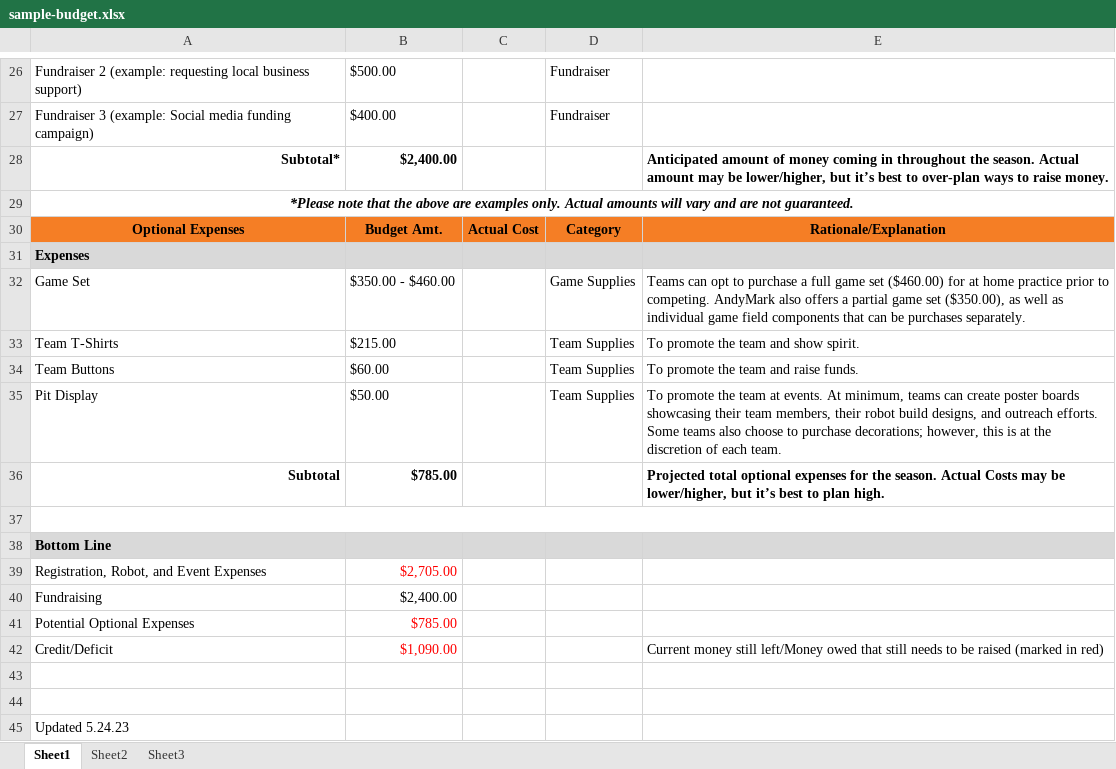
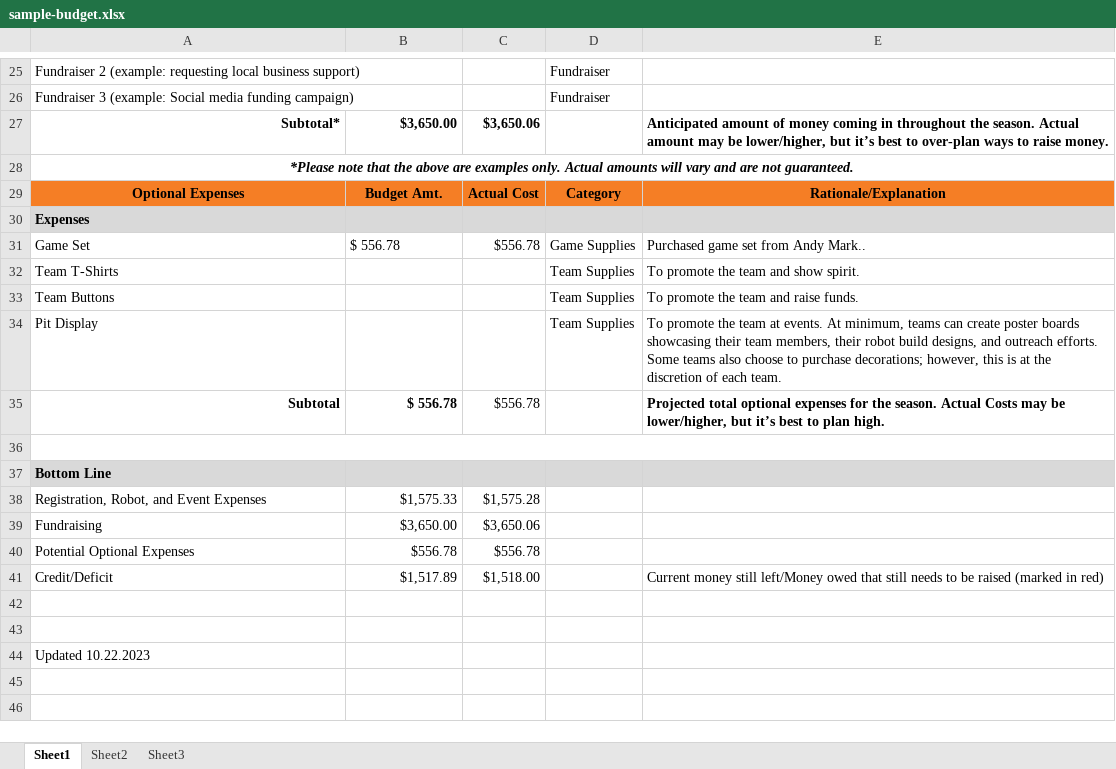
Before and after one commit to srinathmadasu76/FTC_2023, an Excel workbook: Communication_Outreach_Marketing/sample-budget.xlsx, sheet Sheet1, drawn as a sheet; only a part is shown, gaps mark what is left out; values as stored, in another font and other column widths than the file's, no borders; charts and pictures not drawn; addresses are those after the commit; the diff covers the shown part only; the diff names each change by its address in the sheet, - before the commit and + after, or states it on an @@ line.

```diff
--- a/Communication_Outreach_Marketing/sample-budget.xlsx (sheet Sheet1)
+++ b/Communication_Outreach_Marketing/sample-budget.xlsx (sheet Sheet1)
-B25: $500.00
+B25: (empty)
-B26: $400.00
+B26: (empty)
-B27: $2,400.00
+B27: $3,650.00
-C27: (empty)
+C27: $3,650.06
-B31: $350.00 - $460.00
+B31: $ 556.78
-C31: (empty)
+C31: $556.78
-E31: Teams can opt to purchase a full game set ($460.00) for at home practice prior to competing. AndyMark also offers a partial game set ($350.00), as well as individual game field components that can be purchases separately.
+E31: Purchased game set from Andy Mark..
-B32: $215.00
+B32: (empty)
-B33: $60.00
+B33: (empty)
-B34: $50.00
+B34: (empty)
-B35: $785.00
+B35: $ 556.78
-C35: (empty)
+C35: $556.78
-B38: $2,705.00
+B38: $1,575.33
-B38 text colour: #FF0000
+B38 text colour: black
-C38: (empty)
+C38: $1,575.28
-B39: $2,400.00
+B39: $3,650.00
-C39: (empty)
+C39: $3,650.06
-B40: $785.00
+B40: $556.78
-B40:B41 text colour: #FF0000
+B40:B41 text colour: black
-C40: (empty)
+C40: $556.78
-B41: $1,090.00
+B41: $1,517.89
-C41: (empty)
+C41: $1,518.00
-A44: Updated 5.24.23
+A44: Updated 10.22.2023
```
Also changed, not shown: 9 added rows, 10 removed rows, 12 edited cells and merged cells elsewhere in this sheet, 1 other file.
